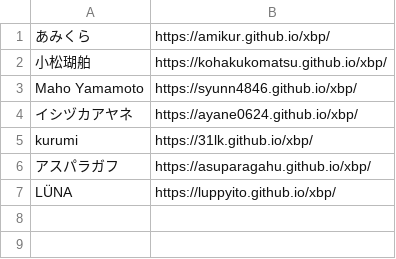
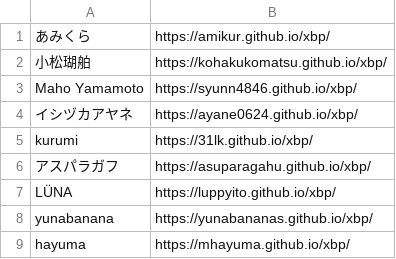
Before and after one commit to kuxbp/xbp, a CSV file: xbp2022/link/studentlink.csv, drawn as a sheet.

Commit message:
link

```diff
--- a/xbp2022/link/studentlink.csv
+++ b/xbp2022/link/studentlink.csv
@@ -7 +7,3 @@ kurumi,https://31lk.github.io/xbp/
 LÜNA,https://luppyito.github.io/xbp/
+yunabanana,https://yunabananas.github.io/xbp/
+hayuma,https://mhayuma.github.io/xbp/
```
